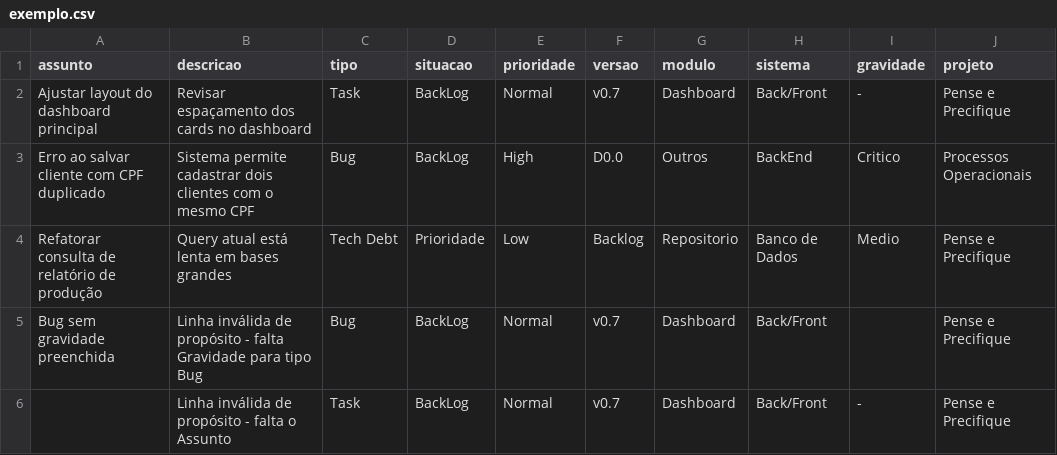
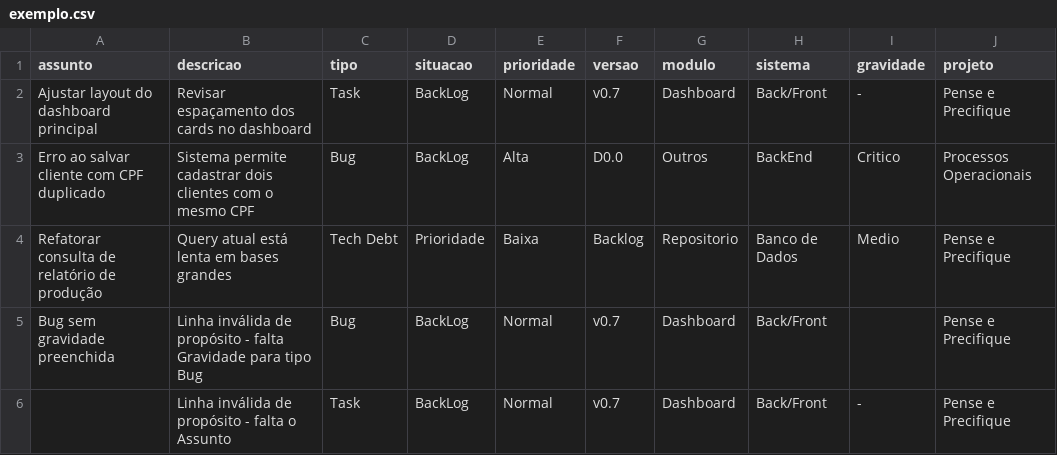
Before and after one commit to Joopbarbosa/Gestao-de-Projetos, a CSV file: Script OP/exemplo.csv, drawn as a sheet.

Commit message:
[SCRIPT-OP-04] feat: adicionar mapeamento de prioridades em português (Baixa/Normal/Alta/Urgente)

```diff
--- a/Script OP/exemplo.csv
+++ b/Script OP/exemplo.csv
@@ -2,4 +2,4 @@ assunto,descricao,tipo,situacao,prioridade,versao,modulo,sistema,gravidade,proje
 Ajustar layout do dashboard principal,Revisar espaçamento dos cards no dashboard,Task,BackLog,Normal,v0.7,Dashboard,Back/Front,-,Pense e Precifique
-Erro ao salvar cliente com CPF duplicado,Sistema permite cadastrar dois clientes com o mesmo CPF,Bug,BackLog,High,D0.0,Outros,BackEnd,Critico,Processos Operacionais
-Refatorar consulta de relatório de produção,Query atual está lenta em bases grandes,Tech Debt,Prioridade,Low,Backlog,Repositorio,Banco de Dados,Medio,Pense e Precifique
+Erro ao salvar cliente com CPF duplicado,Sistema permite cadastrar dois clientes com o mesmo CPF,Bug,BackLog,Alta,D0.0,Outros,BackEnd,Critico,Processos Operacionais
+Refatorar consulta de relatório de produção,Query atual está lenta em bases grandes,Tech Debt,Prioridade,Baixa,Backlog,Repositorio,Banco de Dados,Medio,Pense e Precifique
 Bug sem gravidade preenchida,Linha inválida de propósito - falta Gravidade para tipo Bug,Bug,BackLog,Normal,v0.7,Dashboard,Back/Front,,Pense e Precifique
```
Also changed, not shown: 3 other files.
